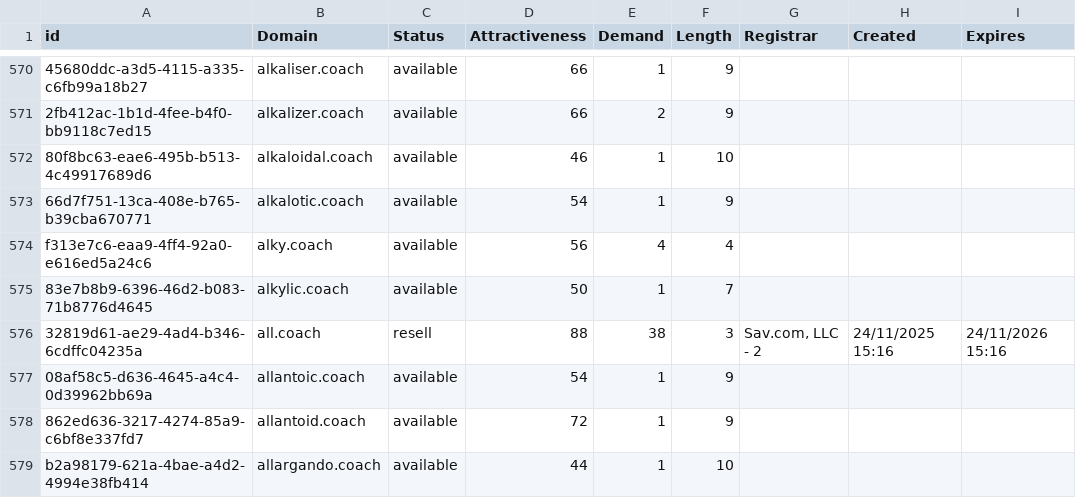
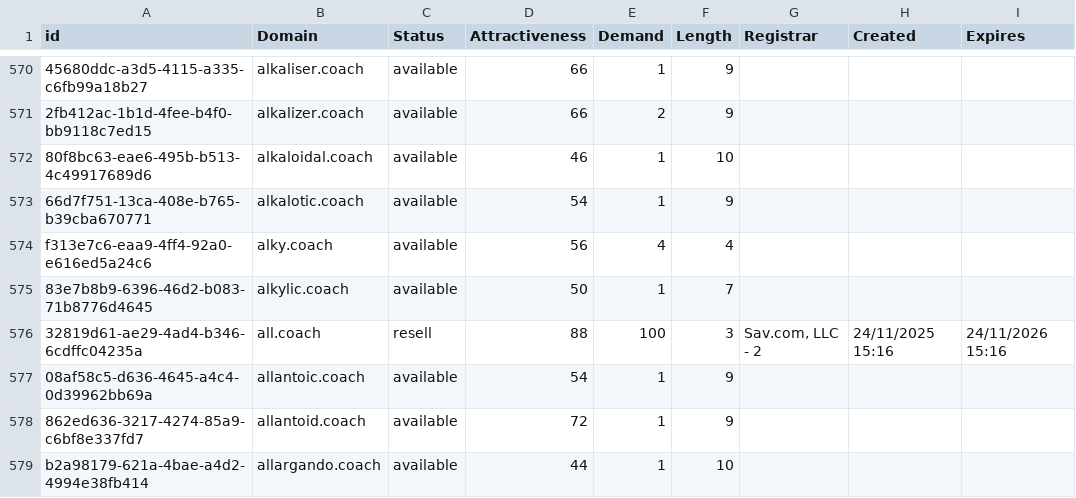
Before and after one commit to UniqueDomains/coach-oneword-domains, a CSV file: coach.csv, drawn as a sheet; only a part is shown, gaps mark what is left out; the diff covers the shown part only.

```diff
--- a/coach.csv
+++ b/coach.csv
@@ -575,3 +575,3 @@ f313e7c6-eaa9-4ff4-92a0-e616ed5a24c6,alky.coach,available,56,4,4,,,
 83e7b8b9-6396-46d2-b083-71b8776d4645,alkylic.coach,available,50,1,7,,,
-32819d61-ae29-4ad4-b346-6cdffc04235a,all.coach,resell,88,38,3,"Sav.com, LLC - 2",24/11/2025 15:16,24/11/2026 15:16
+32819d61-ae29-4ad4-b346-6cdffc04235a,all.coach,resell,88,100,3,"Sav.com, LLC - 2",24/11/2025 15:16,24/11/2026 15:16
 08af58c5-d636-4645-a4c4-0d39962bb69a,allantoic.coach,available,54,1,9,,,
```
Also changed, not shown: 44 edited cells elsewhere in this file, 1 other file.
